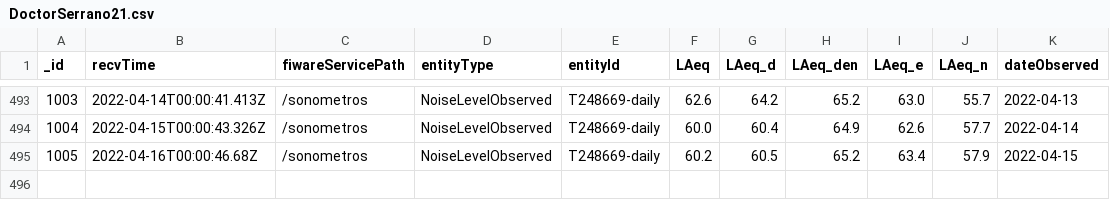
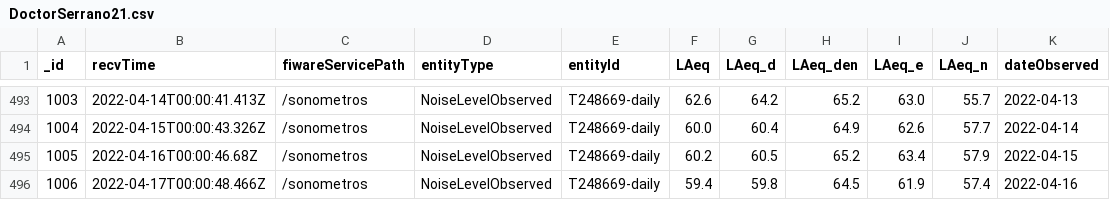
Before and after one commit to JosepPeiro/ProyectoTD2022, a CSV file: data/DoctorSerrano21.csv, drawn as a sheet; only a part is shown, gaps mark what is left out; the diff names each change by its address in the sheet, - before the commit and + after, or states it on an @@ line.

Commit message:
Renombrar columnas + uniques para eliminar cosas innecesarias

```diff
--- a/data/DoctorSerrano21.csv
+++ b/data/DoctorSerrano21.csv
+row 496: 1006 | 2022-04-17T00:00:48.466Z | /sonometros | NoiseLevelObserved | T248669-daily | 59.4 | 59.8 | 64.5 | 61.9 | 57.4 | 2022-04-16
```
Also changed, not shown: data/Cadiz16.csv, data/Cadiz3.csv, 14 other files.
